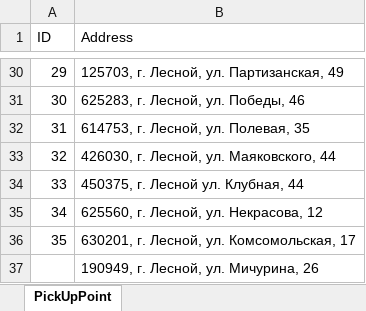
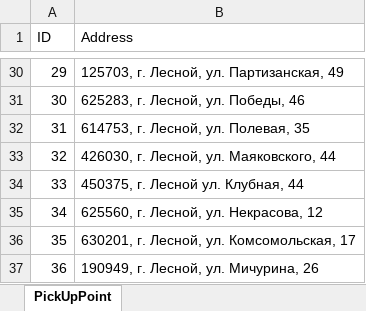
Before and after one commit to KsanderX/VKI_Course3, an Excel workbook: 1_semester/Moduls/Приложение/PickUpPoint.xlsx, sheet PickUpPoint, drawn as a sheet; only a part is shown, gaps mark what is left out; values as stored, in another font and other column widths than the file's, no borders; the diff names each change by its address in the sheet, - before the commit and + after, or states it on an @@ line.

```diff
--- a/1_semester/Moduls/Приложение/PickUpPoint.xlsx (sheet PickUpPoint)
+++ b/1_semester/Moduls/Приложение/PickUpPoint.xlsx (sheet PickUpPoint)
-A37 (ID): (empty)
+A37 (ID): 36
```
Also changed, not shown: 1_semester/Moduls/Приложение/Equipment.xlsx, 1_semester/Moduls/Приложение/Order.xlsx, 1 other file.
